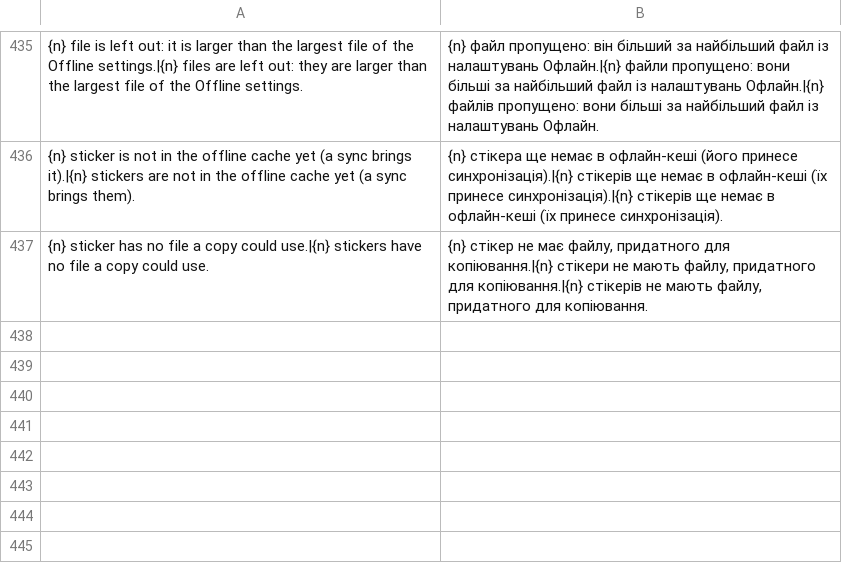
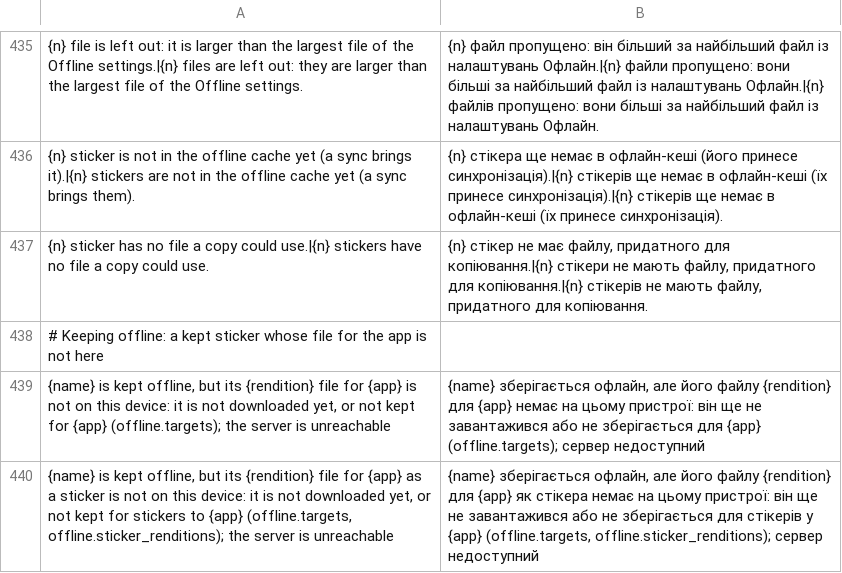
Before and after one commit to Dolfost/stickpile, a TSV file: crates/stickpile-i18n/catalog/uk/desktop.tsv, drawn as a sheet; only a part is shown, gaps mark what is left out; the diff names each change by its address in the sheet, - before the commit and + after, or states it on an @@ line.

Commit message:
Do not tell a kept sticker to be kept offline
With the server unreachable, a copy whose rendition is not on the device
said "keep it offline (K)" even for a kept sticker: one kept for other
apps or not as a sticker, or not downloaded yet. K toggles, so following
the advice released it. When offline_reasons says the sticker is kept,
the popup and the Mac app now say which file for which app is missing
and why it may be (not downloaded yet, offline.targets,
offline.sticker_renditions); only a sticker that is not kept is sent to
K.

Ported from the offline behaviour review (f398c3e): a sticker kept by
itself and copied to Telegram as a sticker while offline. It also passes
if the core falls back to another kept rendition.

```diff
--- a/crates/stickpile-i18n/catalog/uk/desktop.tsv
+++ b/crates/stickpile-i18n/catalog/uk/desktop.tsv
+row 438: # Keeping offline: a kept sticker whose file for the app is not here
+row 439: {name} is kept offline, but its {rendition} file for {app} is not on this device: it is not downloaded yet, or not kept for {app} (offline.targets); the server is unreachable | {name} зберігається офлайн, але його файлу {rendition} для {app} немає на цьому пристрої: він ще не завантажився або не зберігається для {app} (offline.targets); сервер недоступний
+row 440: {name} is kept offline, but its {rendition} file for {app} as a sticker is not on this device: it is not downloaded yet, or not kept for stickers to {app} (offline.targets, offline.sticker_renditions); the server is unreachable | {name} зберігається офлайн, але його файлу {rendition} для {app} як стікера немає на цьому пристрої: він ще не завантажився або не зберігається для стікерів у {app} (offline.targets, offline.sticker_renditions); сервер недоступний
```
Also changed, not shown: 1 other file.
